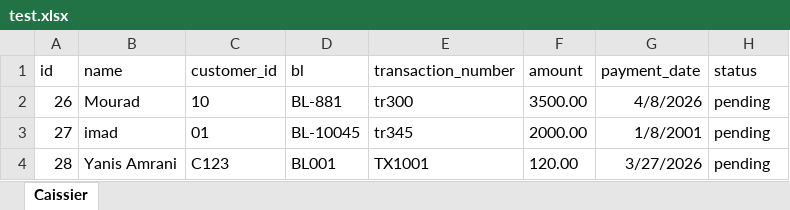
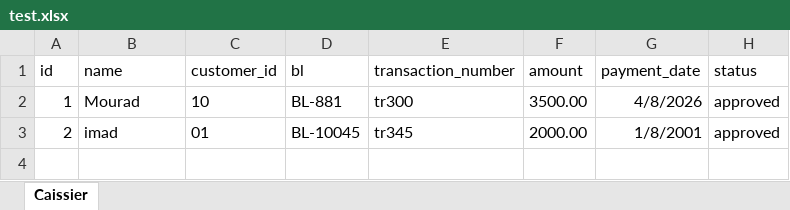
Before and after one commit to yanisamrani70-afk/pfe, an Excel workbook: my-app/server/test.xlsx, sheet Caissier, drawn as a sheet; values as stored, in another font and other column widths than the file's, no borders; the diff names each change by its address in the sheet, - before the commit and + after, or states it on an @@ line.

```diff
--- a/my-app/server/test.xlsx (sheet Caissier)
+++ b/my-app/server/test.xlsx (sheet Caissier)
-A2 (id): 26
+A2 (id): 1
-H2:H3 (status): pending
+H2:H3 (status): approved
-A3 (id): 27
+A3 (id): 2
-row 4: 28 | Yanis Amrani | C123 | BL001 | TX1001 | 120.00 | 3/27/2026 | pending
```
Also changed, not shown: my-app/client/public/bank.xlsx, 7 other files.
